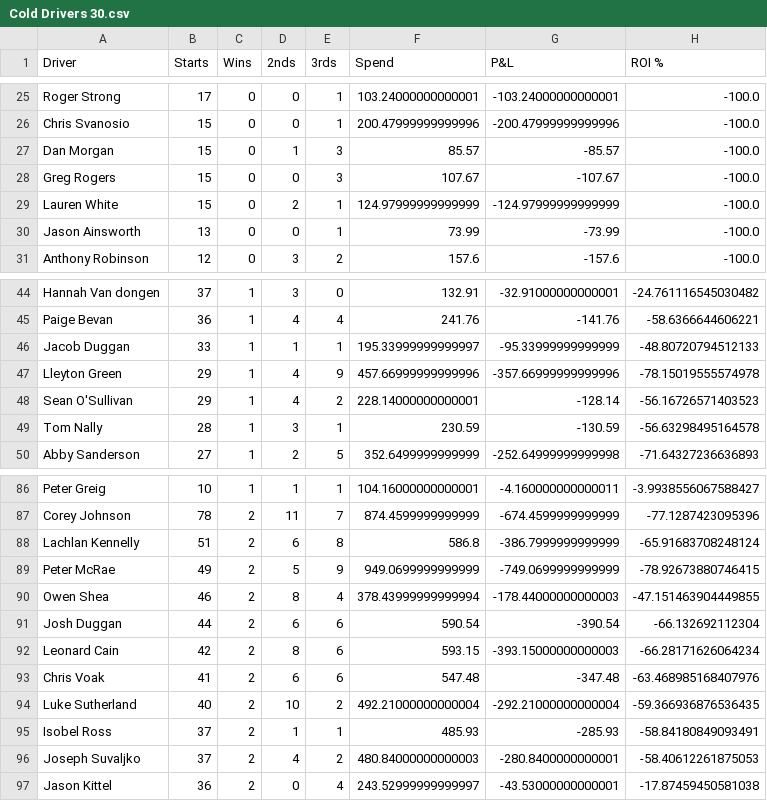
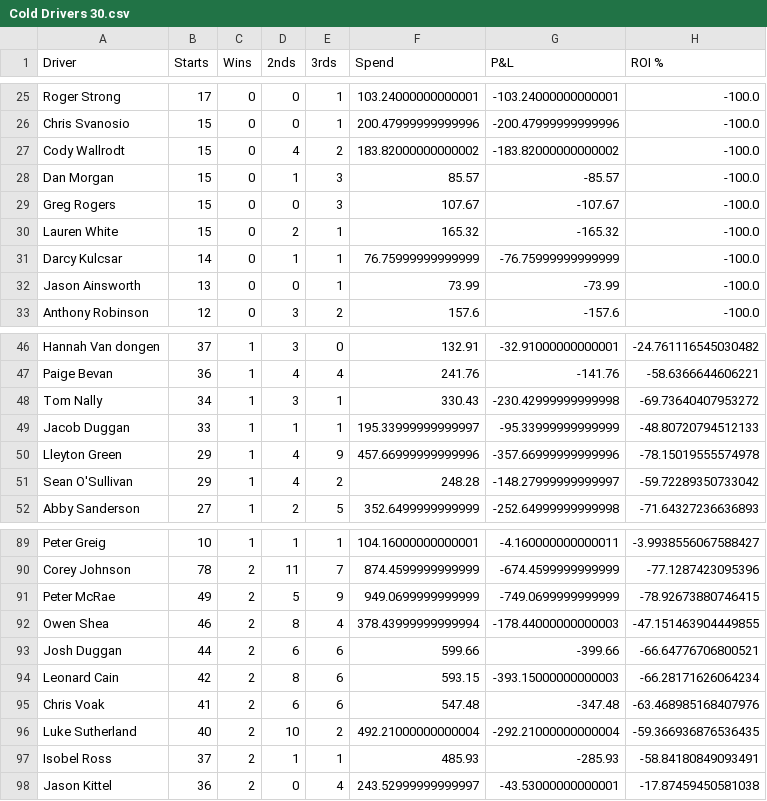
Before and after one commit to harnessapp/harness-csv-data, a CSV file: Cold Drivers 30.csv, drawn as a sheet; only a part is shown, gaps mark what is left out; the diff covers the shown part only.

```diff
--- a/Cold Drivers 30.csv
+++ b/Cold Drivers 30.csv
@@ -26,5 +26,7 @@ Roger Strong,17,0,0,1,103.24000000000001,-103.24000000000001,-100.0
 Chris Svanosio,15,0,0,1,200.47999999999996,-200.47999999999996,-100.0
+Cody Wallrodt,15,0,4,2,183.82000000000002,-183.82000000000002,-100.0
 Dan Morgan,15,0,1,3,85.57,-85.57,-100.0
 Greg Rogers,15,0,0,3,107.67,-107.67,-100.0
-Lauren White,15,0,2,1,124.97999999999999,-124.97999999999999,-100.0
+Lauren White,15,0,2,1,165.32,-165.32,-100.0
+Darcy Kulcsar,14,0,1,1,76.75999999999999,-76.75999999999999,-100.0
 Jason Ainsworth,13,0,0,1,73.99,-73.99,-100.0
@@ -45,6 +47,6 @@ Hannah Van dongen,37,1,3,0,132.91,-32.91000000000001,-24.761116545030482
 Paige Bevan,36,1,4,4,241.76,-141.76,-58.6366644606221
+Tom Nally,34,1,3,1,330.43,-230.42999999999998,-69.73640407953272
 Jacob Duggan,33,1,1,1,195.33999999999997,-95.33999999999999,-48.80720794512133
 Lleyton Green,29,1,4,9,457.66999999999996,-357.66999999999996,-78.15019555574978
-Sean O'Sullivan,29,1,4,2,228.14000000000001,-128.14,-56.16726571403523
-Tom Nally,28,1,3,1,230.59,-130.59,-56.63298495164578
+Sean O'Sullivan,29,1,4,2,248.28,-148.27999999999997,-59.72289350733042
 Abby Sanderson,27,1,2,5,352.6499999999999,-252.64999999999998,-71.64327236636893
@@ -87,6 +90,5 @@ Peter Greig,10,1,1,1,104.16000000000001,-4.160000000000011,-3.9938556067588427
 Corey Johnson,78,2,11,7,874.4599999999999,-674.4599999999999,-77.1287423095396
-Lachlan Kennelly,51,2,6,8,586.8,-386.7999999999999,-65.91683708248124
 Peter McRae,49,2,5,9,949.0699999999999,-749.0699999999999,-78.92673880746415
 Owen Shea,46,2,8,4,378.43999999999994,-178.44000000000003,-47.151463904449855
-Josh Duggan,44,2,6,6,590.54,-390.54,-66.132692112304
+Josh Duggan,44,2,6,6,599.66,-399.66,-66.64776706800521
 Leonard Cain,42,2,8,6,593.15,-393.15000000000003,-66.28171626064234
@@ -95,3 +97,2 @@ Luke Sutherland,40,2,10,2,492.21000000000004,-292.21000000000004,-59.36693687653
 Isobel Ross,37,2,1,1,485.93,-285.93,-58.84180849093491
-Joseph Suvaljko,37,2,4,2,480.84000000000003,-280.8400000000001,-58.40612261875053
 Jason Kittel,36,2,0,4,243.52999999999997,-43.53000000000001,-17.87459450581038
```
Also changed, not shown: 5 added rows, 2 removed rows and 44 edited cells elsewhere in this file, Cold Trainers 30.csv, Cold Trainers.csv, 19 other files.
